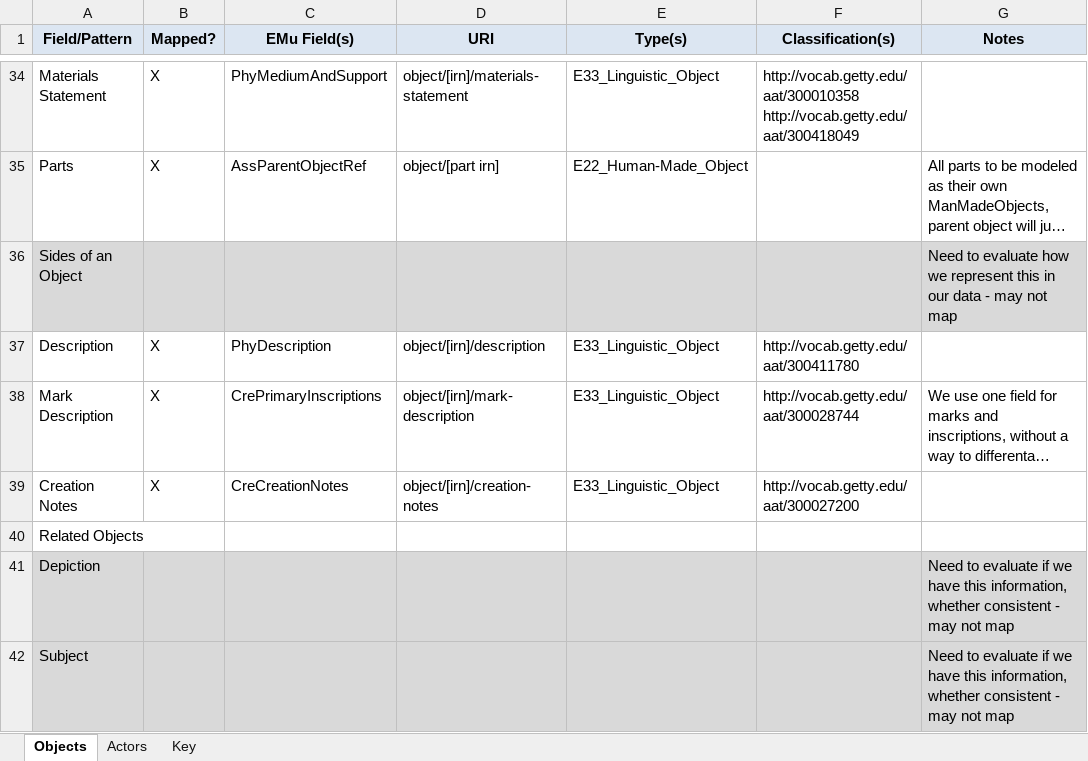
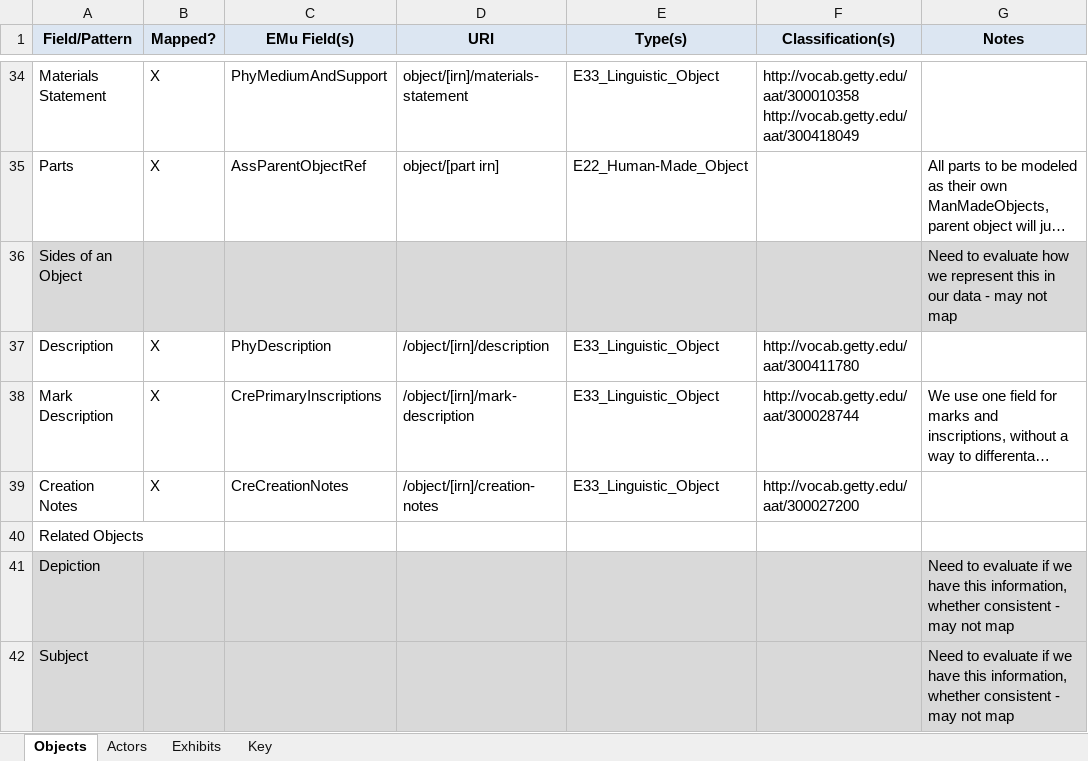
Before and after one commit to IMAmuseum/LinkedArt, an Excel workbook: Documentation/LAB_LinkedArt_ModelTracking.xlsx, sheet Objects, drawn as a sheet; only a part is shown, gaps mark what is left out; long unchanged cells end in …; values as stored, in another font and other column widths than the file's, no borders; the diff covers the shown part only; the diff names each change by its address in the sheet, - before the commit and + after, or states it on an @@ line.

```diff
--- a/Documentation/LAB_LinkedArt_ModelTracking.xlsx (sheet Objects)
+++ b/Documentation/LAB_LinkedArt_ModelTracking.xlsx (sheet Objects)
+sheet tab: Exhibits
-D37 (URI): object/[irn]/description
+D37 (URI): /object/[irn]/description
-D38 (URI): object/[irn]/mark-description
+D38 (URI): /object/[irn]/mark-description
-D39 (URI): object/[irn]/creation-notes
+D39 (URI): /object/[irn]/creation-notes
```
Also changed, not shown: 3 added rows, 14 edited cells and cell formats elsewhere in this sheet, sheet Actors.
